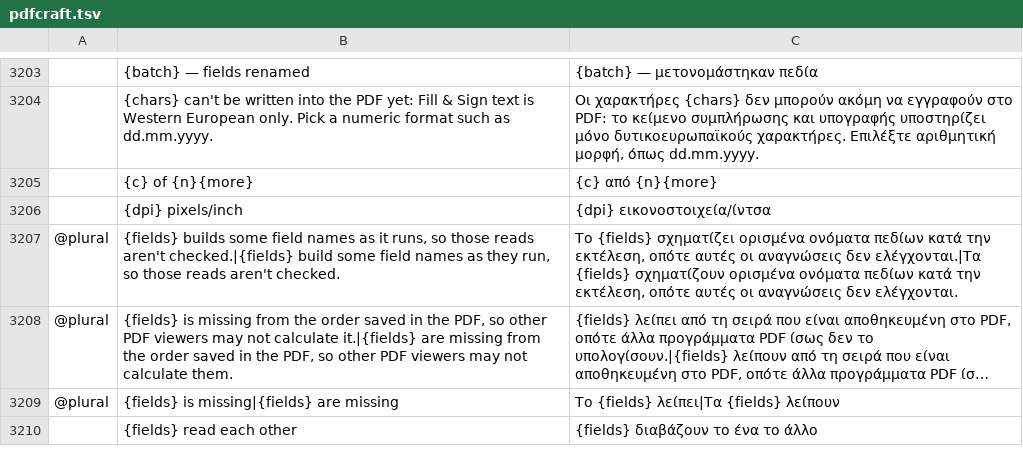
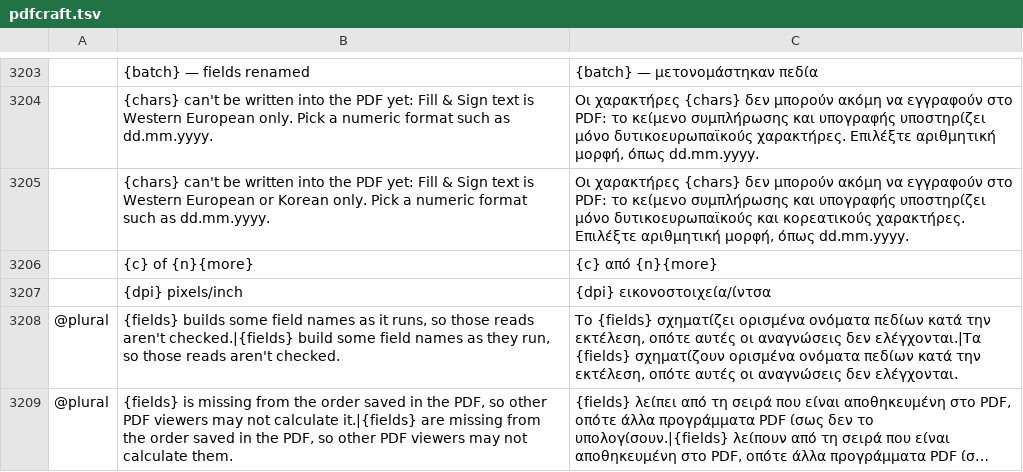
Before and after one commit to BBQ-MAN/craft-i18n, a TSV file: locales/el/pdfcraft.tsv, drawn as a sheet; only a part is shown, gaps mark what is left out; the shorter side is filled out with more unchanged rows; long unchanged cells end in …; the diff names each change by its address in the sheet, - before the commit and + after, or states it on an @@ line.

```diff
--- a/locales/el/pdfcraft.tsv
+++ b/locales/el/pdfcraft.tsv
+row 3205:  | {chars} can't be written into the PDF yet: Fill & Sign text is Western European or Korean only. Pick a numeric format such as dd.mm.yyyy. | Οι χαρακτήρες {chars} δεν μπορούν ακόμη να εγγραφούν στο PDF: το κείμενο συμπλήρωσης και υπογραφής υποστηρίζει μόνο δυτικοευρωπαϊκούς και κορεατικούς χαρακτήρες. Επιλέξτε αριθμητική μορφή, όπως dd.mm.yyyy.
```
Also changed, not shown: locales/hi/pdfcraft.tsv, locales/lo/pdfcraft.tsv, 31 other files.
